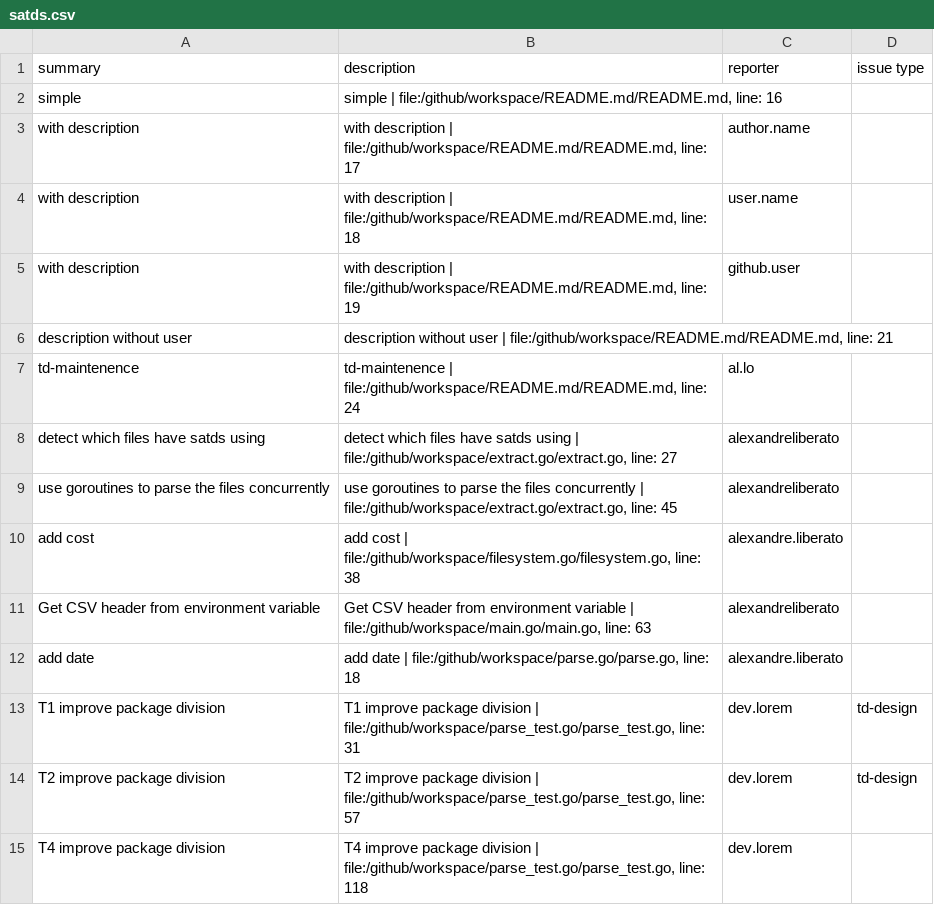
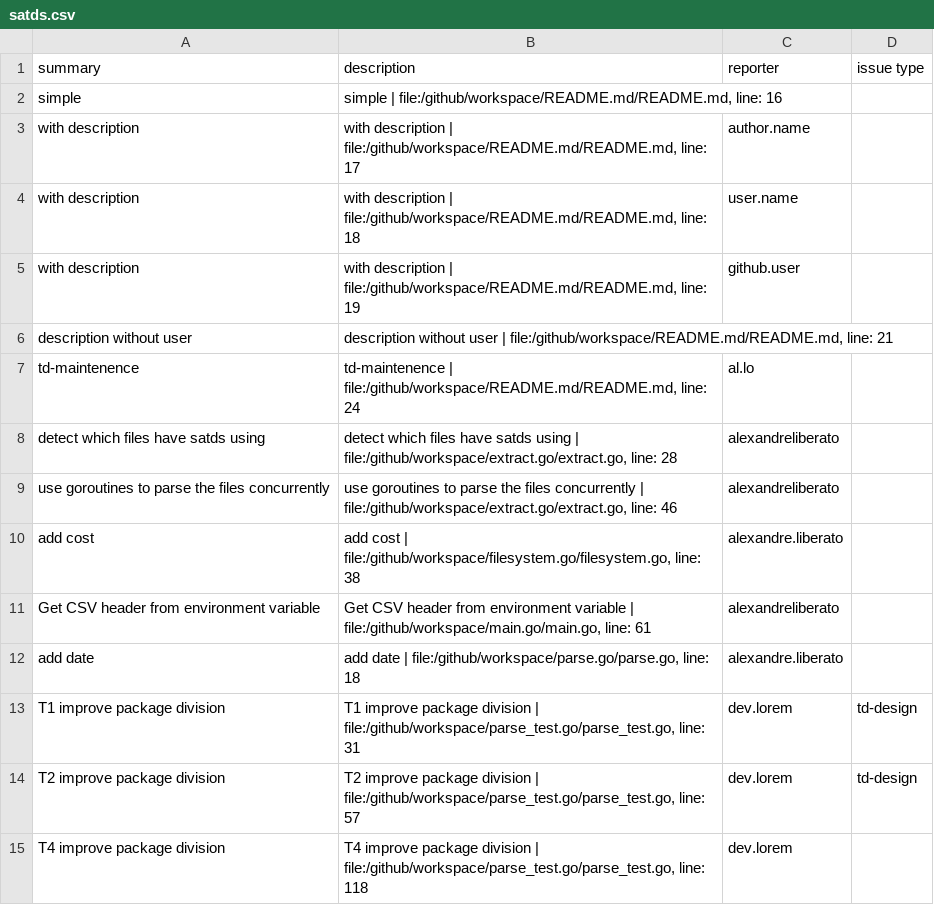
Before and after one commit to feilerdev/tttd, a CSV file: satds.csv, drawn as a sheet; only a part is shown.

```diff
--- a/satds.csv
+++ b/satds.csv
@@ -7,6 +7,6 @@ description without user,"description without user | file:/github/workspace/READ
 td-maintenence,"td-maintenence | file:/github/workspace/README.md/README.md, line: 24",al.lo,
-detect which files have satds using,"detect which files have satds using | file:/github/workspace/extract.go/extract.go, line: 27",alexandreliberato,
-use goroutines to parse the files concurrently,"use goroutines to parse the files concurrently | file:/github/workspace/extract.go/extract.go, line: 45",alexandreliberato,
+detect which files have satds using,"detect which files have satds using | file:/github/workspace/extract.go/extract.go, line: 28",alexandreliberato,
+use goroutines to parse the files concurrently,"use goroutines to parse the files concurrently | file:/github/workspace/extract.go/extract.go, line: 46",alexandreliberato,
 add cost,"add cost | file:/github/workspace/filesystem.go/filesystem.go, line: 38",alexandre.liberato,
-Get CSV header from environment variable,"Get CSV header from environment variable | file:/github/workspace/main.go/main.go, line: 63",alexandreliberato,
+Get CSV header from environment variable,"Get CSV header from environment variable | file:/github/workspace/main.go/main.go, line: 61",alexandreliberato,
 add date,"add date | file:/github/workspace/parse.go/parse.go, line: 18",alexandre.liberato,
```
